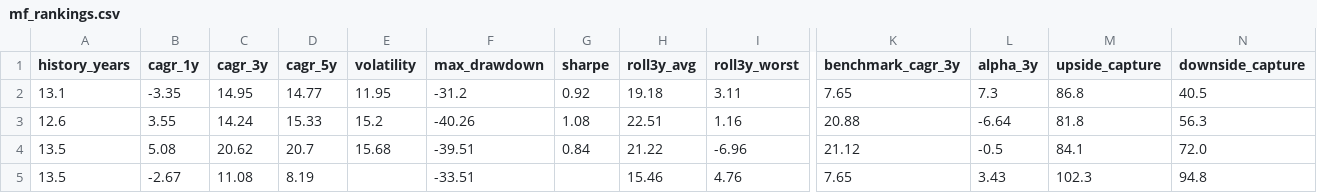
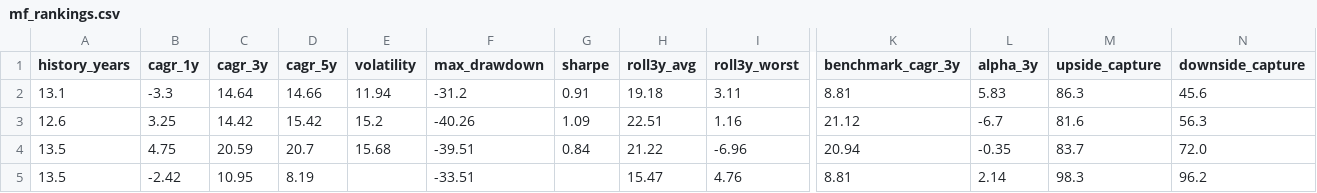
Before and after one commit to gopalbharti17/india-market-analysis, a CSV file: mf_rankings.csv, drawn as a sheet; only a part is shown, gaps mark what is left out; the diff covers the shown part only; the diff names each change by its address in the sheet, - before the commit and + after, or states it on an @@ line.

```diff
--- a/mf_rankings.csv
+++ b/mf_rankings.csv
-B2 (cagr_1y): -3.35
+B2 (cagr_1y): -3.3
-C2 (cagr_3y): 14.95
+C2 (cagr_3y): 14.64
-D2 (cagr_5y): 14.77
+D2 (cagr_5y): 14.66
-E2 (volatility): 11.95
+E2 (volatility): 11.94
-G2 (sharpe): 0.92
+G2 (sharpe): 0.91
-K2 (benchmark_cagr_3y): 7.65
+K2 (benchmark_cagr_3y): 8.81
-L2 (alpha_3y): 7.3
+L2 (alpha_3y): 5.83
-M2 (upside_capture): 86.8
+M2 (upside_capture): 86.3
-N2 (downside_capture): 40.5
+N2 (downside_capture): 45.6
-B3 (cagr_1y): 3.55
+B3 (cagr_1y): 3.25
-C3 (cagr_3y): 14.24
+C3 (cagr_3y): 14.42
-D3 (cagr_5y): 15.33
+D3 (cagr_5y): 15.42
-G3 (sharpe): 1.08
+G3 (sharpe): 1.09
-K3 (benchmark_cagr_3y): 20.88
+K3 (benchmark_cagr_3y): 21.12
-L3 (alpha_3y): -6.64
+L3 (alpha_3y): -6.7
-M3 (upside_capture): 81.8
+M3 (upside_capture): 81.6
-B4 (cagr_1y): 5.08
+B4 (cagr_1y): 4.75
-C4 (cagr_3y): 20.62
+C4 (cagr_3y): 20.59
-K4 (benchmark_cagr_3y): 21.12
+K4 (benchmark_cagr_3y): 20.94
-L4 (alpha_3y): -0.5
+L4 (alpha_3y): -0.35
-M4 (upside_capture): 84.1
+M4 (upside_capture): 83.7
-B5 (cagr_1y): -2.67
+B5 (cagr_1y): -2.42
-C5 (cagr_3y): 11.08
+C5 (cagr_3y): 10.95
-H5 (roll3y_avg): 15.46
+H5 (roll3y_avg): 15.47
-K5 (benchmark_cagr_3y): 7.65
+K5 (benchmark_cagr_3y): 8.81
-L5 (alpha_3y): 3.43
+L5 (alpha_3y): 2.14
-M5 (upside_capture): 102.3
+M5 (upside_capture): 98.3
-N5 (downside_capture): 94.8
+N5 (downside_capture): 96.2
```
Also changed, not shown: 15 edited cells elsewhere in this file, stock_rankings.csv, 3 other files.
